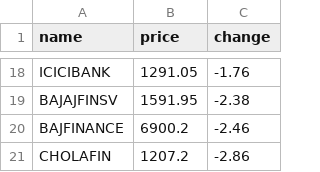
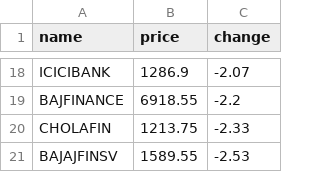
Before and after one commit to SxryxnshS5/Heatmap-react, a CSV file: public/Scraped_data/NIFTYFINANCE_stock_data.csv, drawn as a sheet; only a part is shown, gaps mark what is left out; removed rows and columns are numbered as before the commit, all else as after; the diff covers the shown part only; the diff names each change by its address in the sheet, - before the commit and + after, or states it on an @@ line.

```diff
--- a/public/Scraped_data/NIFTYFINANCE_stock_data.csv
+++ b/public/Scraped_data/NIFTYFINANCE_stock_data.csv
-B18 (price): 1291.05
+B18 (price): 1286.9
-C18 (change): -1.76
+C18 (change): -2.07
-row 19: BAJAJFINSV | 1591.95 | -2.38
-B19 (price): 6900.2
+B19 (price): 6918.55
-C19 (change): -2.46
+C19 (change): -2.2
-B20 (price): 1207.2
+B20 (price): 1213.75
-C20 (change): -2.86
+C20 (change): -2.33
+row 21: BAJAJFINSV | 1589.55 | -2.53
```
Also changed, not shown: 8 added rows, 8 removed rows and 16 edited cells elsewhere in this file, public/Scraped_data/NIFTYAUTO_stock_data.csv, public/Scraped_data/NIFTYCONSUMP_stock_data.csv, 6 other files.
